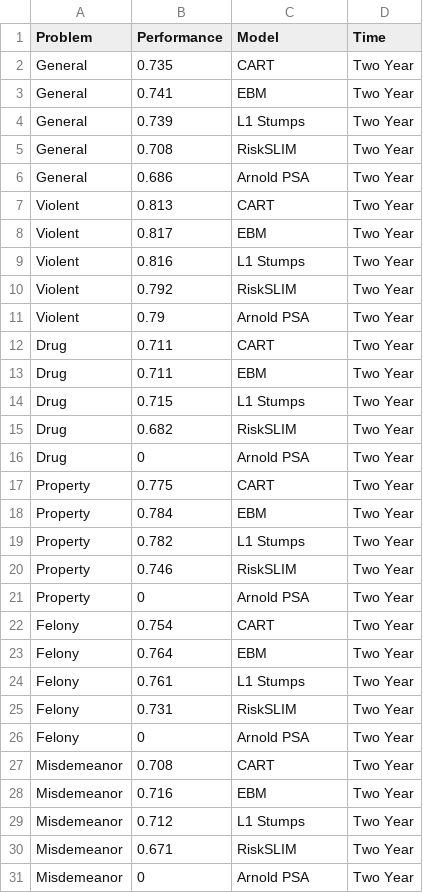
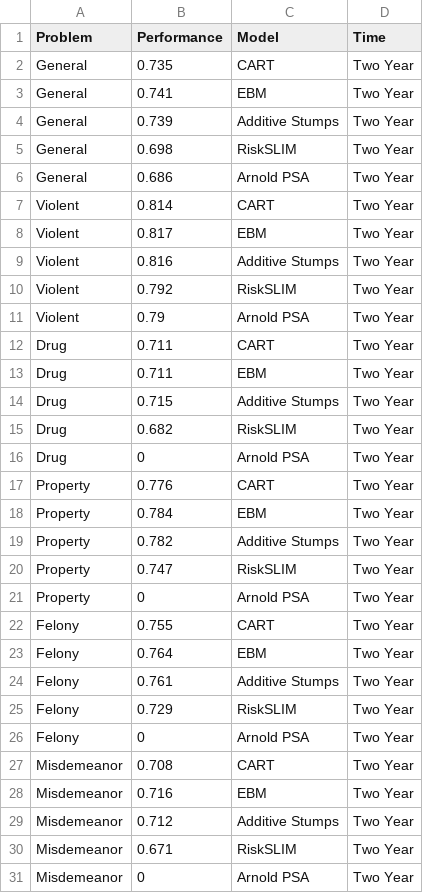
Before and after one commit to BeanHam/2019-interpretable-machine-learning, a CSV file: visualizations/baseline_tables/ky_interpretable.csv, drawn as a sheet; only a part is shown; the diff covers the shown part only.

```diff
--- a/visualizations/baseline_tables/ky_interpretable.csv
+++ b/visualizations/baseline_tables/ky_interpretable.csv
@@ -3,8 +3,8 @@ General,0.735,CART,Two Year
 General,0.741,EBM,Two Year
-General,0.739,L1 Stumps,Two Year
-General,0.708,RiskSLIM,Two Year
+General,0.739,Additive Stumps,Two Year
+General,0.698,RiskSLIM,Two Year
 General,0.686,Arnold PSA,Two Year
-Violent,0.813,CART,Two Year
+Violent,0.814,CART,Two Year
 Violent,0.817,EBM,Two Year
-Violent,0.816,L1 Stumps,Two Year
+Violent,0.816,Additive Stumps,Two Year
 Violent,0.792,RiskSLIM,Two Year
@@ -13,14 +13,14 @@ Drug,0.711,CART,Two Year
 Drug,0.711,EBM,Two Year
-Drug,0.715,L1 Stumps,Two Year
+Drug,0.715,Additive Stumps,Two Year
 Drug,0.682,RiskSLIM,Two Year
 Drug,0,Arnold PSA,Two Year
-Property,0.775,CART,Two Year
+Property,0.776,CART,Two Year
 Property,0.784,EBM,Two Year
-Property,0.782,L1 Stumps,Two Year
-Property,0.746,RiskSLIM,Two Year
+Property,0.782,Additive Stumps,Two Year
+Property,0.747,RiskSLIM,Two Year
 Property,0,Arnold PSA,Two Year
-Felony,0.754,CART,Two Year
+Felony,0.755,CART,Two Year
 Felony,0.764,EBM,Two Year
-Felony,0.761,L1 Stumps,Two Year
-Felony,0.731,RiskSLIM,Two Year
+Felony,0.761,Additive Stumps,Two Year
+Felony,0.729,RiskSLIM,Two Year
 Felony,0,Arnold PSA,Two Year
@@ -28,3 +28,3 @@ Misdemeanor,0.708,CART,Two Year
 Misdemeanor,0.716,EBM,Two Year
-Misdemeanor,0.712,L1 Stumps,Two Year
+Misdemeanor,0.712,Additive Stumps,Two Year
 Misdemeanor,0.671,RiskSLIM,Two Year
```
Also changed, not shown: 16 edited cells elsewhere in this file, broward/logs/interpretable/FL-two-year-interpretable-summary.csv, visualizations/baseline_tables/fl_interpretable.csv, 41 other files.
